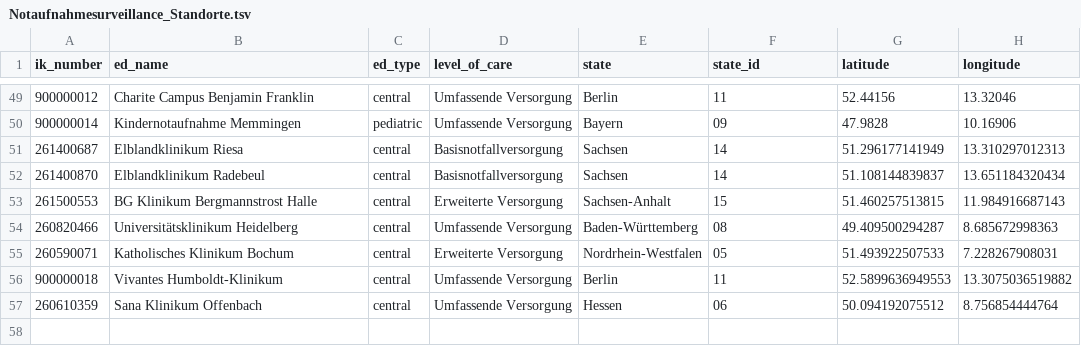
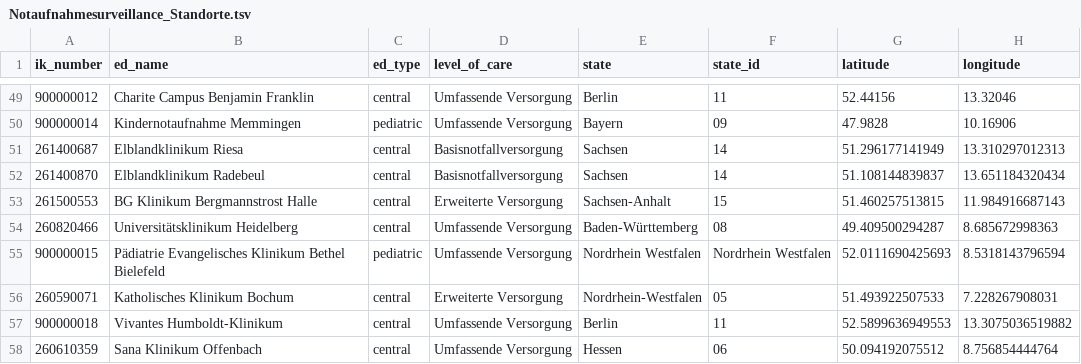
Before and after one commit to robert-koch-institut/Daten_der_Notaufnahmesurveillance, a TSV file: Notaufnahmesurveillance_Standorte.tsv, drawn as a sheet; only a part is shown, gaps mark what is left out; the diff names each change by its address in the sheet, - before the commit and + after, or states it on an @@ line.

```diff
--- a/Notaufnahmesurveillance_Standorte.tsv
+++ b/Notaufnahmesurveillance_Standorte.tsv
+row 55: 900000015 | Pädiatrie Evangelisches Klinikum Bethel Bielefeld | pediatric | Umfassende Versorgung | Nordrhein Westfalen | Nordrhein Westfalen | 52.0111690425693 | 8.5318143796594
```
Also changed, not shown: 7 other files.
